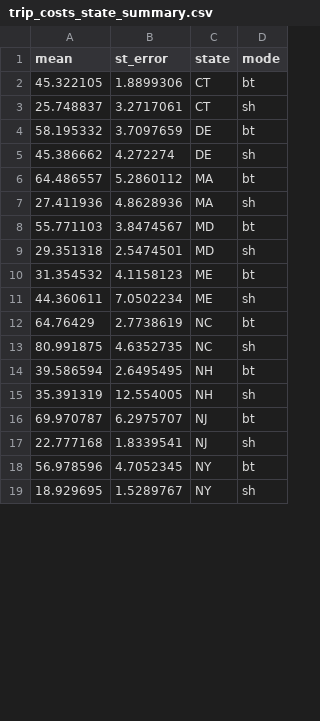
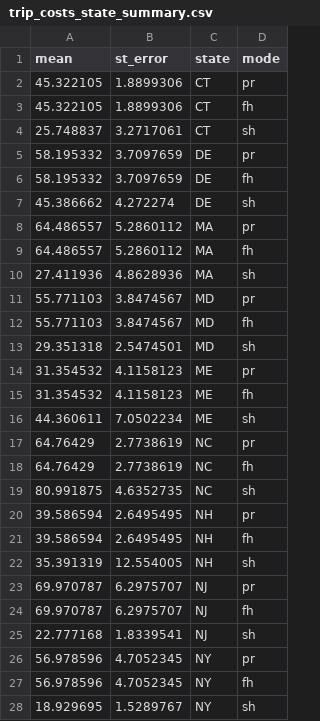
Before and after one commit to kimberly-bastille/rdmtool, a CSV file: data-raw/trip_costs_state_summary.csv, drawn as a sheet; only a part is shown; the diff covers the shown part only.

Commit message:
add correction for 100 directed trips in calibration.

```diff
--- a/data-raw/trip_costs_state_summary.csv
+++ b/data-raw/trip_costs_state_summary.csv
@@ -1,19 +1,28 @@
 mean,st_error,state,mode
-45.322105,1.8899306,CT,bt
+45.322105,1.8899306,CT,pr
+45.322105,1.8899306,CT,fh
 25.748837,3.2717061,CT,sh
-58.195332,3.7097659,DE,bt
+58.195332,3.7097659,DE,pr
+58.195332,3.7097659,DE,fh
 45.386662,4.272274,DE,sh
-64.486557,5.2860112,MA,bt
+64.486557,5.2860112,MA,pr
+64.486557,5.2860112,MA,fh
 27.411936,4.8628936,MA,sh
-55.771103,3.8474567,MD,bt
+55.771103,3.8474567,MD,pr
+55.771103,3.8474567,MD,fh
 29.351318,2.5474501,MD,sh
-31.354532,4.1158123,ME,bt
+31.354532,4.1158123,ME,pr
+31.354532,4.1158123,ME,fh
 44.360611,7.0502234,ME,sh
-64.76429,2.7738619,NC,bt
+64.76429,2.7738619,NC,pr
+64.76429,2.7738619,NC,fh
 80.991875,4.6352735,NC,sh
-39.586594,2.6495495,NH,bt
+39.586594,2.6495495,NH,pr
+39.586594,2.6495495,NH,fh
 35.391319,12.554005,NH,sh
-69.970787,6.2975707,NJ,bt
+69.970787,6.2975707,NJ,pr
+69.970787,6.2975707,NJ,fh
 22.777168,1.8339541,NJ,sh
-56.978596,4.7052345,NY,bt
+56.978596,4.7052345,NY,pr
+56.978596,4.7052345,NY,fh
 18.929695,1.5289767,NY,sh
```
Also changed, not shown: 2 added rows and 2 edited cells elsewhere in this file, 3 other files.
